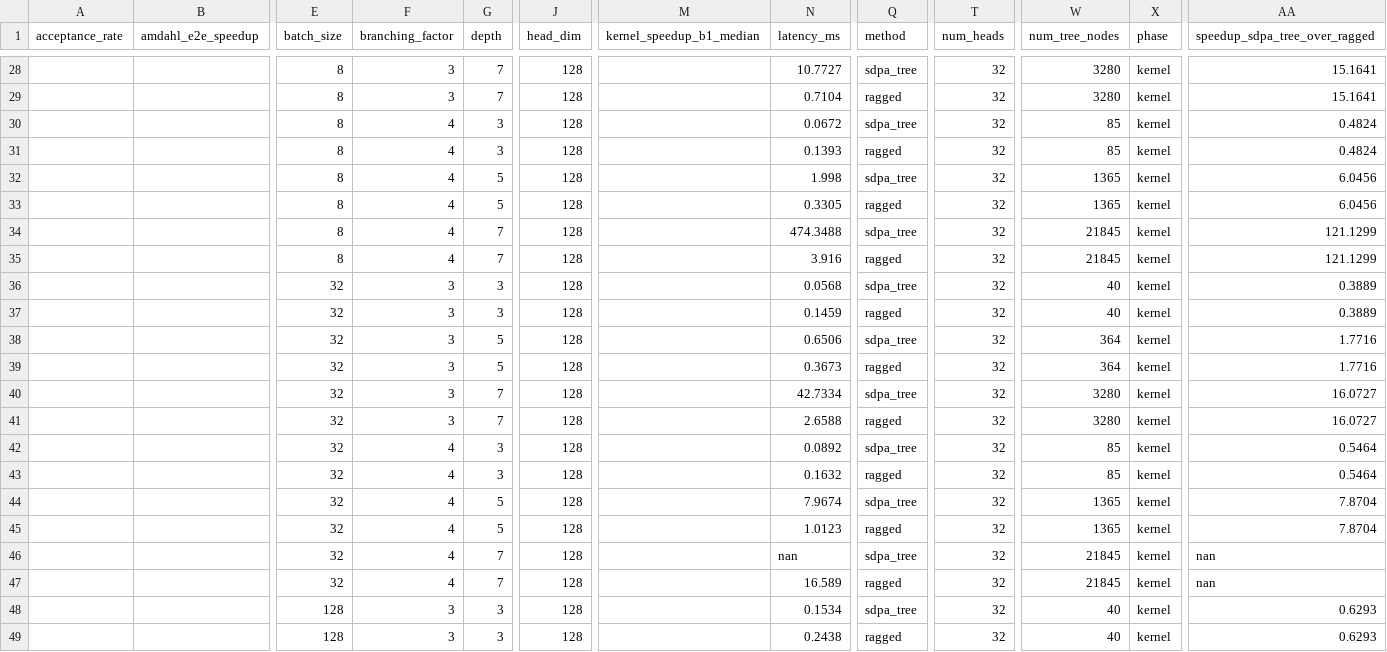
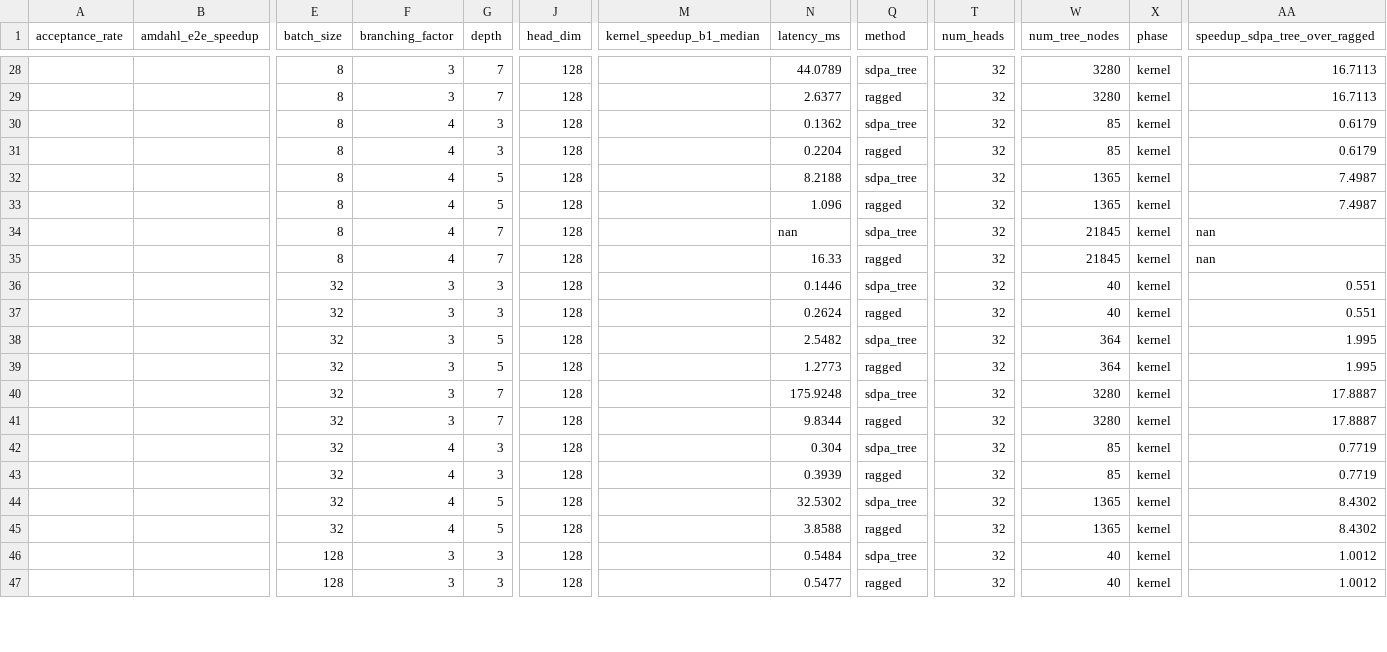
Before and after one commit to saifmb0/QAttention, a CSV file: results/e2e_benchmark.csv, drawn as a sheet; only a part is shown, gaps mark what is left out; removed rows and columns are numbered as before the commit, all else as after; rows hold the shown columns only; the diff covers the shown part only; the diff names each change by its address in the sheet, - before the commit and + after, or states it on an @@ line.

```diff
--- a/results/e2e_benchmark.csv
+++ b/results/e2e_benchmark.csv
-N28 (latency_ms): 10.7727
+N28 (latency_ms): 44.0789
-AA28:AA29 (speedup_sdpa_tree_over_ragged): 15.1641
+AA28:AA29 (speedup_sdpa_tree_over_ragged): 16.7113
-N29 (latency_ms): 0.7104
+N29 (latency_ms): 2.6377
-N30 (latency_ms): 0.0672
+N30 (latency_ms): 0.1362
-AA30:AA31 (speedup_sdpa_tree_over_ragged): 0.4824
+AA30:AA31 (speedup_sdpa_tree_over_ragged): 0.6179
-N31 (latency_ms): 0.1393
+N31 (latency_ms): 0.2204
-N32 (latency_ms): 1.998
+N32 (latency_ms): 8.2188
-AA32:AA33 (speedup_sdpa_tree_over_ragged): 6.0456
+AA32:AA33 (speedup_sdpa_tree_over_ragged): 7.4987
-N33 (latency_ms): 0.3305
+N33 (latency_ms): 1.096
-N34 (latency_ms): 474.3488
+N34 (latency_ms): nan
-AA34:AA35 (speedup_sdpa_tree_over_ragged): 121.1299
+AA34:AA35 (speedup_sdpa_tree_over_ragged): nan
-N35 (latency_ms): 3.916
+N35 (latency_ms): 16.33
-N36 (latency_ms): 0.0568
+N36 (latency_ms): 0.1446
-AA36:AA37 (speedup_sdpa_tree_over_ragged): 0.3889
+AA36:AA37 (speedup_sdpa_tree_over_ragged): 0.551
-N37 (latency_ms): 0.1459
+N37 (latency_ms): 0.2624
-N38 (latency_ms): 0.6506
+N38 (latency_ms): 2.5482
-AA38:AA39 (speedup_sdpa_tree_over_ragged): 1.7716
+AA38:AA39 (speedup_sdpa_tree_over_ragged): 1.995
-N39 (latency_ms): 0.3673
+N39 (latency_ms): 1.2773
-N40 (latency_ms): 42.7334
+N40 (latency_ms): 175.9248
-AA40:AA41 (speedup_sdpa_tree_over_ragged): 16.0727
+AA40:AA41 (speedup_sdpa_tree_over_ragged): 17.8887
-N41 (latency_ms): 2.6588
+N41 (latency_ms): 9.8344
-N42 (latency_ms): 0.0892
+N42 (latency_ms): 0.304
-AA42:AA43 (speedup_sdpa_tree_over_ragged): 0.5464
+AA42:AA43 (speedup_sdpa_tree_over_ragged): 0.7719
-N43 (latency_ms): 0.1632
+N43 (latency_ms): 0.3939
-N44 (latency_ms): 7.9674
+N44 (latency_ms): 32.5302
-AA44:AA45 (speedup_sdpa_tree_over_ragged): 7.8704
+AA44:AA45 (speedup_sdpa_tree_over_ragged): 8.4302
-N45 (latency_ms): 1.0123
+N45 (latency_ms): 3.8588
-row 46:  |  | 32 | 4 | 7 | 128 |  | nan | sdpa_tree | 32 | 21845 | kernel | nan
-row 47:  |  | 32 | 4 | 7 | 128 |  | 16.589 | ragged | 32 | 21845 | kernel | nan
-N46 (latency_ms): 0.1534
+N46 (latency_ms): 0.5484
-AA46:AA47 (speedup_sdpa_tree_over_ragged): 0.6293
+AA46:AA47 (speedup_sdpa_tree_over_ragged): 1.0012
-N47 (latency_ms): 0.2438
+N47 (latency_ms): 0.5477
```
Also changed, not shown: 1 added row, 1 removed row and 88 edited cells elsewhere in this file.
